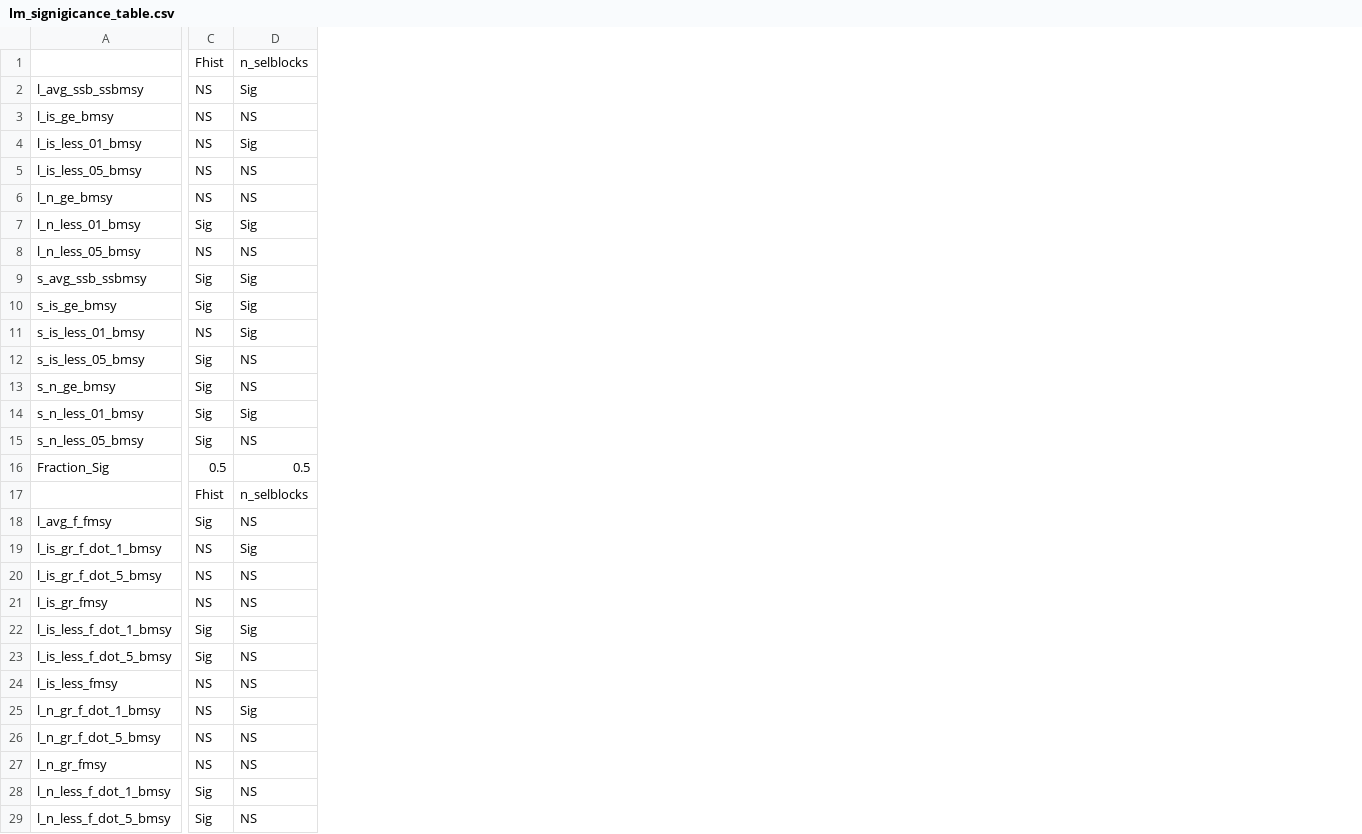
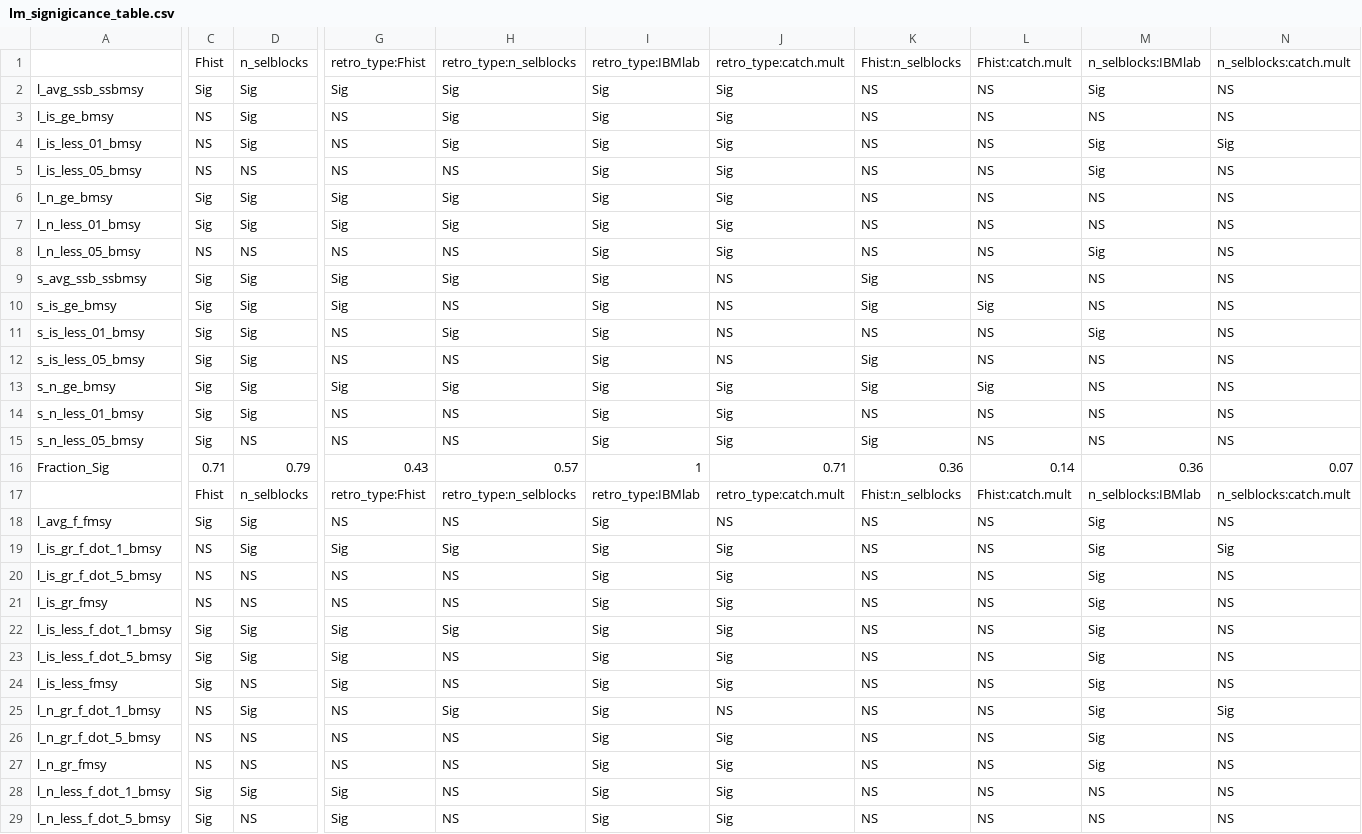
Before and after one commit to cmlegault/IBMWG, a CSV file: demonstrations/chris/demo_plots/lm_signigicance_table.csv, drawn as a sheet; only a part is shown, gaps mark what is left out; the diff covers the shown part only; the diff names each change by its address in the sheet, - before the commit and + after, or states it on an @@ line.

```diff
--- a/demonstrations/chris/demo_plots/lm_signigicance_table.csv
+++ b/demonstrations/chris/demo_plots/lm_signigicance_table.csv
+column G, rows 1-29: retro_type:Fhist | Sig | NS | NS | NS | Sig | Sig | NS | Sig | Sig | NS | NS | Sig | NS | NS | 0.43 | retro_type:Fhist | NS | Sig | NS | NS | Sig | Sig | Sig | NS | NS | NS | Sig | Sig
+column H, rows 1-29: retro_type:n_selblocks | Sig | Sig | Sig | NS | Sig | Sig | NS | Sig | NS | Sig | NS | Sig | NS | NS | 0.57 | retro_type:n_selblocks | NS | Sig | NS | NS | Sig | NS | NS | Sig | NS | NS | NS | NS
+column I, rows 1-29: retro_type:IBMlab | Sig | Sig | Sig | Sig | Sig | Sig | Sig | Sig | Sig | Sig | Sig | Sig | Sig | Sig | 1 | retro_type:IBMlab | Sig | Sig | Sig | Sig | Sig | Sig | Sig | Sig | Sig | Sig | Sig | Sig
+column J, rows 1-29: retro_type:catch.mult | Sig | Sig | Sig | Sig | Sig | Sig | Sig | NS | NS | NS | NS | Sig | Sig | Sig | 0.71 | retro_type:catch.mult | NS | Sig | Sig | Sig | Sig | Sig | Sig | NS | Sig | Sig | Sig | Sig
+column K, rows 1-29: Fhist:n_selblocks | NS | NS | NS | NS | NS | NS | NS | Sig | Sig | NS | Sig | Sig | NS | Sig | 0.36 | Fhist:n_selblocks | NS | NS | NS | NS | NS | NS | NS | NS | NS | NS | NS | NS
+column L, rows 1-29: Fhist:catch.mult | NS | NS | NS | NS | NS | NS | NS | NS | Sig | NS | NS | Sig | NS | NS | 0.14 | Fhist:catch.mult | NS | NS | NS | NS | NS | NS | NS | NS | NS | NS | NS | NS
+column M, rows 1-29: n_selblocks:IBMlab | Sig | NS | Sig | Sig | NS | NS | Sig | NS | NS | Sig | NS | NS | NS | NS | 0.36 | n_selblocks:IBMlab | Sig | Sig | Sig | Sig | Sig | Sig | Sig | Sig | Sig | Sig | NS | NS
+column N, rows 1-29: n_selblocks:catch.mult | NS | NS | Sig | NS | NS | NS | NS | NS | NS | NS | NS | NS | NS | NS | 0.07 | n_selblocks:catch.mult | NS | Sig | NS | NS | NS | NS | NS | Sig | NS | NS | NS | NS
-C2: NS
+C2: Sig
-D3: NS
+D3: Sig
-C6: NS
+C6: Sig
-D6: NS
+D6: Sig
-C11: NS
+C11: Sig
-D12:D13: NS
+D12:D13: Sig
-C16: 0.5
+C16: 0.71
-D16: 0.5
+D16: 0.79
-D18: NS
+D18: Sig
-D23: NS
+D23: Sig
-C24: NS
+C24: Sig
-D28: NS
+D28: Sig
```
Also changed, not shown: 1 added column and 22 edited cells elsewhere in this file, 1 other file.
